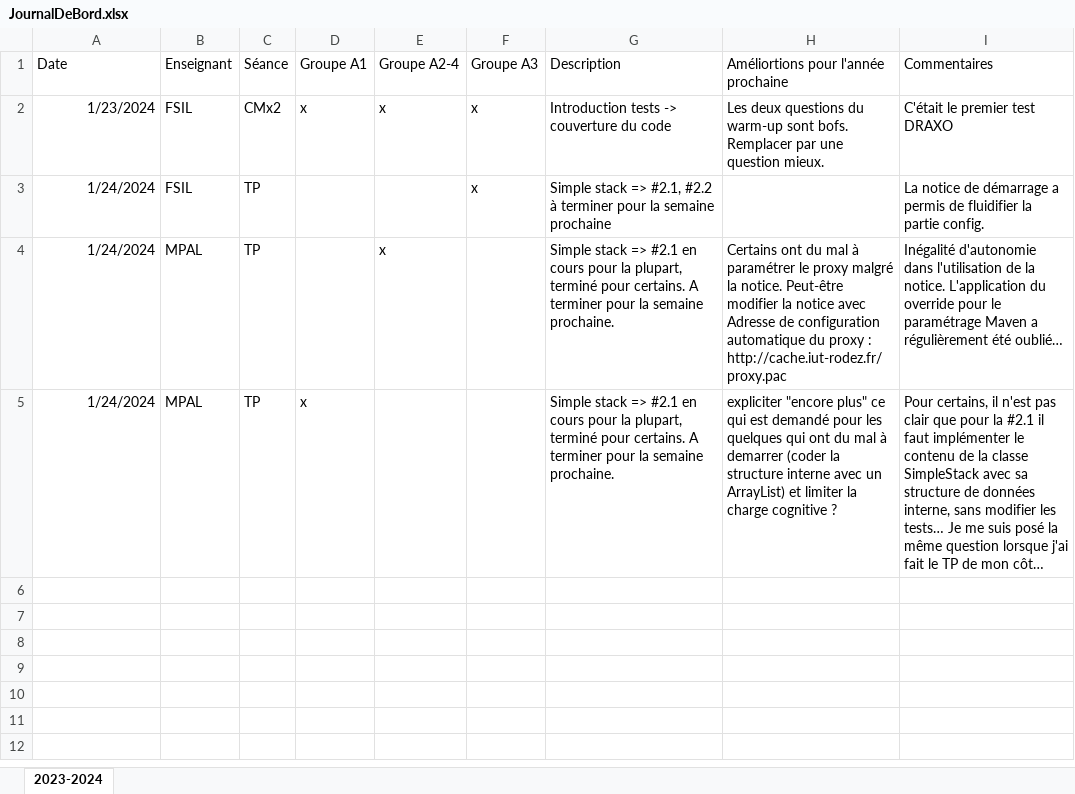
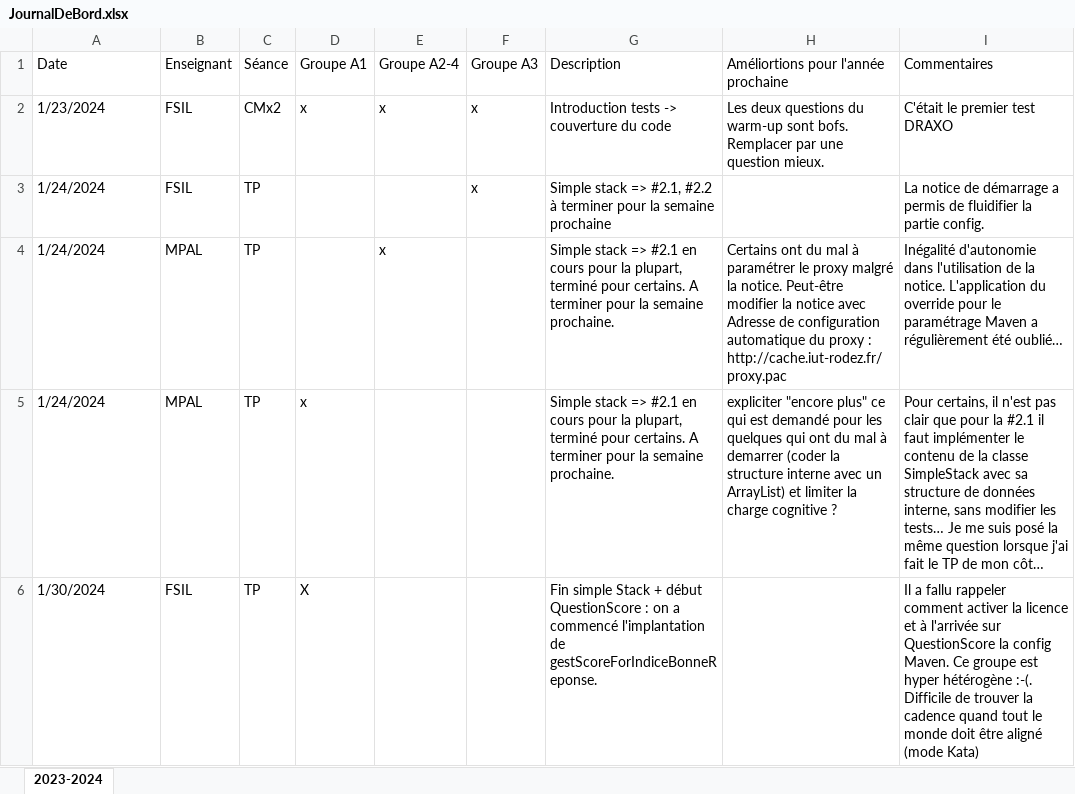
Before and after one commit to mpalosse/BUT2-R4-02-QualiteDeveloppement-Tests, an Excel workbook: JournalDeBord.xlsx, sheet 2023-2024, drawn as a sheet; long unchanged cells end in …; values as stored, in another font and other column widths than the file's, no borders; table styles not drawn; the diff names each change by its address in the sheet, - before the commit and + after, or states it on an @@ line.

Commit message:
TP A1 du 30/01/2024

```diff
--- a/JournalDeBord.xlsx (sheet 2023-2024)
+++ b/JournalDeBord.xlsx (sheet 2023-2024)
-A2:A5 alignment: right
+A2:A5 alignment: left
+row 6: 1/30/2024 | FSIL | TP | X |  |  | Fin simple Stack + début QuestionScore : on a commencé l'implantation de gestScoreForIndiceBonneReponse. |  | Il a fallu rappeler comment activer la licence et à l'arrivée sur QuestionScore la config Maven. Ce groupe est hyper hétérogène :-(. Difficile de trouver la cadence quand tout le monde doit être aligné (mode Kata)
```
